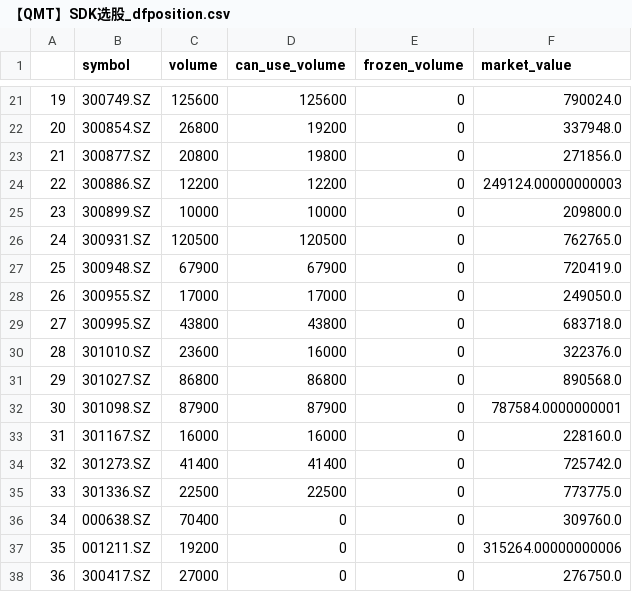
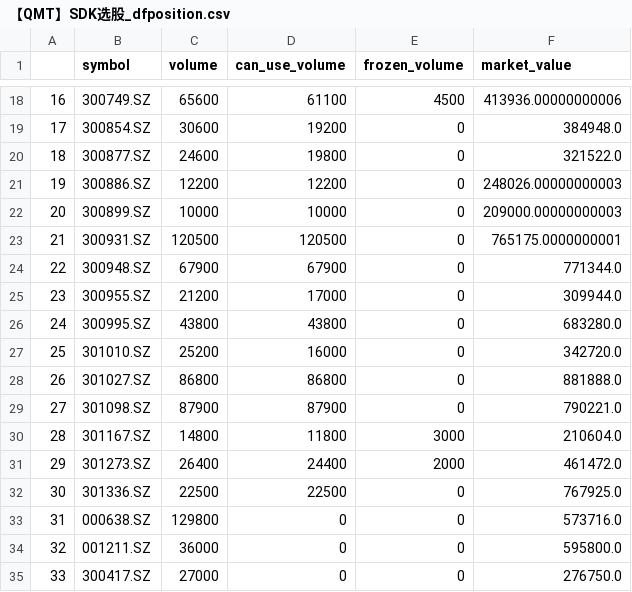
Before and after one commit to bithomeswap/giteetrade, a CSV file: 【本地选股（A股）】SDK/【QMT】SDK选股_dfposition.csv, drawn as a sheet; only a part is shown, gaps mark what is left out; addresses are those after the commit; the diff covers the shown part only; the diff names each change by its address in the sheet, - before the commit and + after, or states it on an @@ line.

```diff
--- a/【本地选股（A股）】SDK/【QMT】SDK选股_dfposition.csv
+++ b/【本地选股（A股）】SDK/【QMT】SDK选股_dfposition.csv
@@ column A renumbered between rows 13 and 37 @@
-C18 (volume): 125600
+C18 (volume): 65600
-D18 (can_use_volume): 125600
+D18 (can_use_volume): 61100
-E18 (frozen_volume): 0
+E18 (frozen_volume): 4500
-F18 (market_value): 790024.0
+F18 (market_value): 413936.00000000006
-C19 (volume): 26800
+C19 (volume): 30600
-F19 (market_value): 337948.0
+F19 (market_value): 384948.0
-C20 (volume): 20800
+C20 (volume): 24600
-F20 (market_value): 271856.0
+F20 (market_value): 321522.0
-F21 (market_value): 249124.00000000003
+F21 (market_value): 248026.00000000003
-F22 (market_value): 209800.0
+F22 (market_value): 209000.00000000003
-F23 (market_value): 762765.0
+F23 (market_value): 765175.0000000001
-F24 (market_value): 720419.0
+F24 (market_value): 771344.0
-C25 (volume): 17000
+C25 (volume): 21200
-F25 (market_value): 249050.0
+F25 (market_value): 309944.0
-F26 (market_value): 683718.0
+F26 (market_value): 683280.0
-C27 (volume): 23600
+C27 (volume): 25200
-F27 (market_value): 322376.0
+F27 (market_value): 342720.0
-F28 (market_value): 890568.0
+F28 (market_value): 881888.0
-F29 (market_value): 787584.0000000001
+F29 (market_value): 790221.0
-C30 (volume): 16000
+C30 (volume): 14800
-D30 (can_use_volume): 16000
+D30 (can_use_volume): 11800
-E30 (frozen_volume): 0
+E30 (frozen_volume): 3000
-F30 (market_value): 228160.0
+F30 (market_value): 210604.0
-C31 (volume): 41400
+C31 (volume): 26400
-D31 (can_use_volume): 41400
+D31 (can_use_volume): 24400
-E31 (frozen_volume): 0
+E31 (frozen_volume): 2000
-F31 (market_value): 725742.0
+F31 (market_value): 461472.0
-F32 (market_value): 773775.0
+F32 (market_value): 767925.0
-C33 (volume): 70400
+C33 (volume): 129800
-F33 (market_value): 309760.0
+F33 (market_value): 573716.0
-C34 (volume): 19200
+C34 (volume): 36000
-F34 (market_value): 315264.00000000006
+F34 (market_value): 595800.0
```
Also changed, not shown: 2 added rows, 3 removed rows and 31 edited cells elsewhere in this file, 【本地选股（A股）】SDK/【QMT】SDK选股_dfmoneymanage.csv, 【本地选股（A股）】SDK/【QMT】SDK选股selldf.csv, 6 other files.
